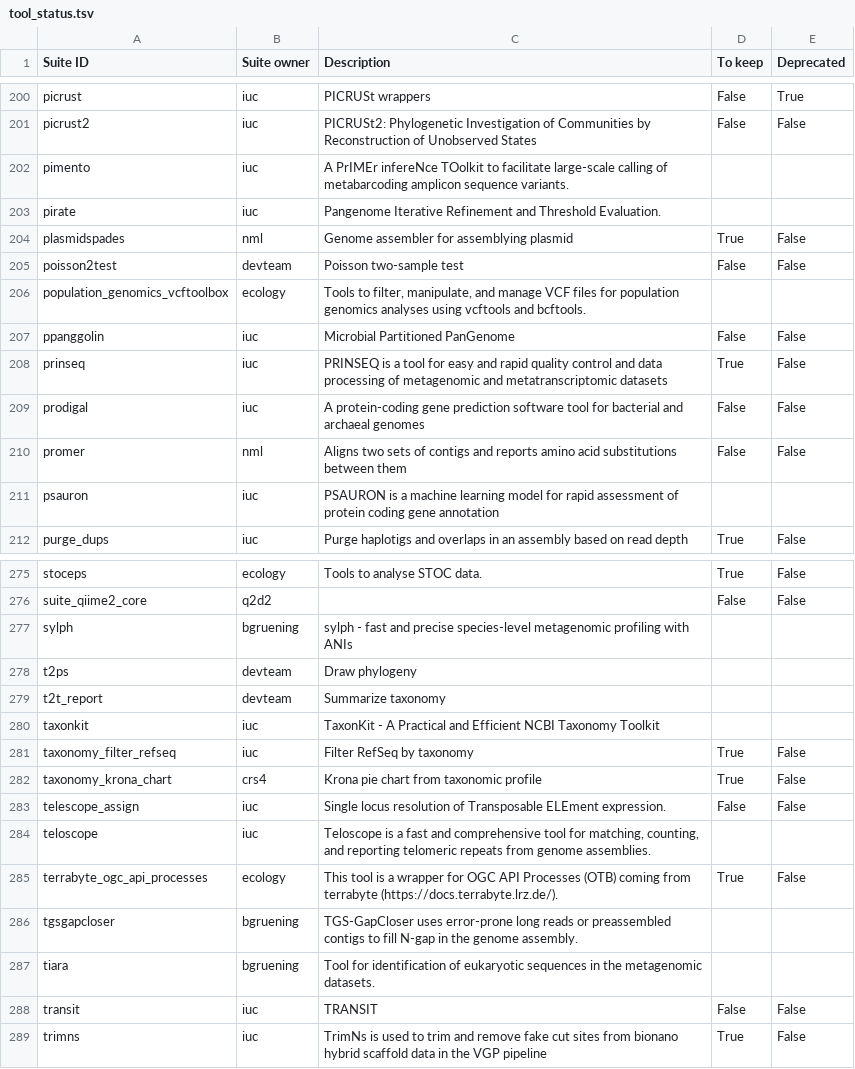
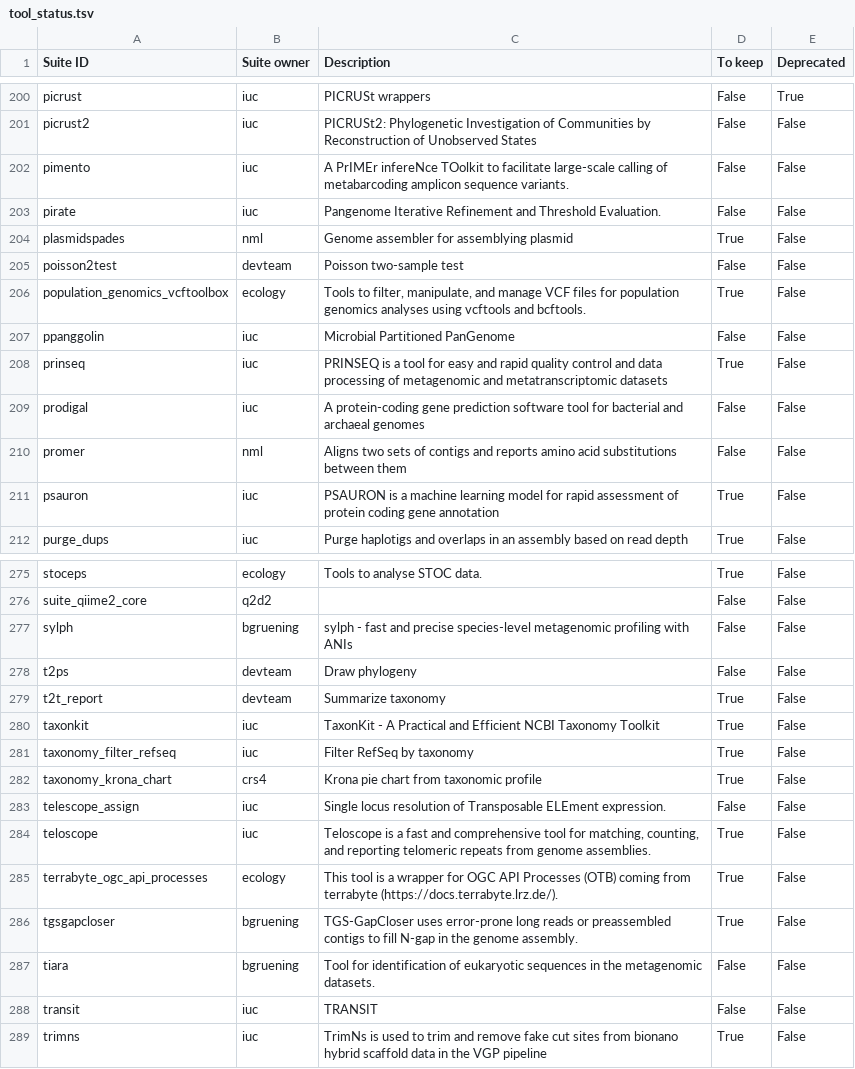
Before and after one commit to galaxyproject/galaxy_codex, a TSV file: communities/biodiversity/metadata/tool_status.tsv, drawn as a sheet; only a part is shown, gaps mark what is left out; the diff covers the shown part only.

```diff
--- a/communities/biodiversity/metadata/tool_status.tsv
+++ b/communities/biodiversity/metadata/tool_status.tsv
@@ -201,7 +201,7 @@ picrust	iuc	PICRUSt wrappers	False	True
 picrust2	iuc	PICRUSt2: Phylogenetic Investigation of Communities by Reconstruction of Unobserved States	False	False
-pimento	iuc	A PrIMEr infereNce TOolkit to facilitate large-scale calling of metabarcoding amplicon sequence variants.		
-pirate	iuc	Pangenome Iterative Refinement and Threshold Evaluation.		
+pimento	iuc	A PrIMEr infereNce TOolkit to facilitate large-scale calling of metabarcoding amplicon sequence variants.	False	False
+pirate	iuc	Pangenome Iterative Refinement and Threshold Evaluation.	False	False
 plasmidspades	nml	Genome assembler for assemblying plasmid	True	False
 poisson2test	devteam	Poisson two-sample test	False	False
-population_genomics_vcftoolbox	ecology	Tools to filter, manipulate, and manage VCF files for population genomics analyses using vcftools and bcftools.		
+population_genomics_vcftoolbox	ecology	Tools to filter, manipulate, and manage VCF files for population genomics analyses using vcftools and bcftools.	True	False
 ppanggolin	iuc	Microbial Partitioned PanGenome	False	False
@@ -210,3 +210,3 @@ prodigal	iuc	A protein-coding gene prediction software tool for bacterial and ar
 promer	nml	Aligns two sets of contigs and reports amino acid substitutions between them	False	False
-psauron	iuc	PSAURON is a machine learning model for rapid assessment of protein coding gene annotation		
+psauron	iuc	PSAURON is a machine learning model for rapid assessment of protein coding gene annotation	True	False
 purge_dups	iuc	Purge haplotigs and overlaps in an assembly based on read depth	True	False
@@ -276,6 +276,6 @@ stoceps	ecology	Tools to analyse STOC data.	True	False
 suite_qiime2_core	q2d2		False	False
-sylph	bgruening	sylph - fast and precise species-level metagenomic profiling with ANIs		
-t2ps	devteam	Draw phylogeny		
-t2t_report	devteam	Summarize taxonomy		
-taxonkit	iuc	TaxonKit - A Practical and Efficient NCBI Taxonomy Toolkit		
+sylph	bgruening	sylph - fast and precise species-level metagenomic profiling with ANIs	False	False
+t2ps	devteam	Draw phylogeny	False	False
+t2t_report	devteam	Summarize taxonomy	True	False
+taxonkit	iuc	TaxonKit - A Practical and Efficient NCBI Taxonomy Toolkit	True	False
 taxonomy_filter_refseq	iuc	Filter RefSeq by taxonomy	True	False
@@ -283,6 +283,6 @@ taxonomy_krona_chart	crs4	Krona pie chart from taxonomic profile	True	False
 telescope_assign	iuc	Single locus resolution of Transposable ELEment expression.	False	False
-teloscope	iuc	Teloscope is a fast and comprehensive tool for matching, counting, and reporting telomeric repeats from genome assemblies.		
+teloscope	iuc	Teloscope is a fast and comprehensive tool for matching, counting, and reporting telomeric repeats from genome assemblies.	True	False
 terrabyte_ogc_api_processes	ecology	This tool is a wrapper for OGC API Processes (OTB) coming from terrabyte (https://docs.terrabyte.lrz.de/).	True	False
-tgsgapcloser	bgruening	TGS-GapCloser uses error-prone long reads or preassembled contigs to fill N-gap in the genome assembly.		
-tiara	bgruening	Tool for identification of eukaryotic sequences in the metagenomic datasets.		
+tgsgapcloser	bgruening	TGS-GapCloser uses error-prone long reads or preassembled contigs to fill N-gap in the genome assembly.	True	False
+tiara	bgruening	Tool for identification of eukaryotic sequences in the metagenomic datasets.	False	False
 transit	iuc	TRANSIT	False	False
```
Also changed, not shown: 40 edited cells elsewhere in this file.
